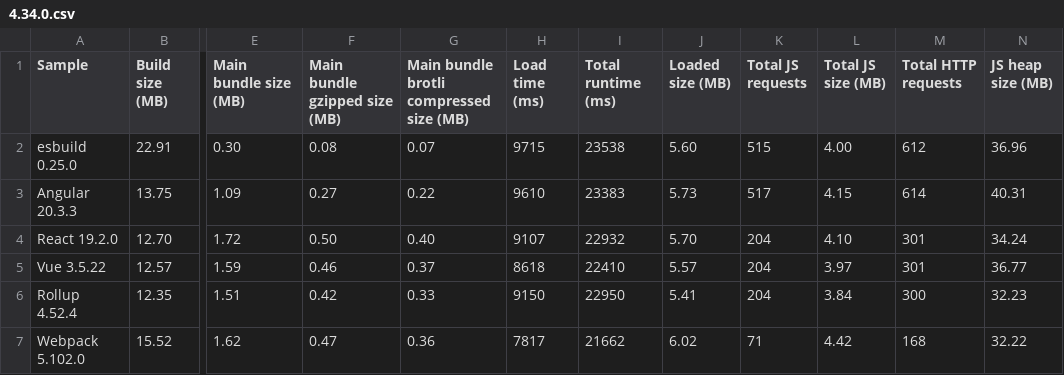
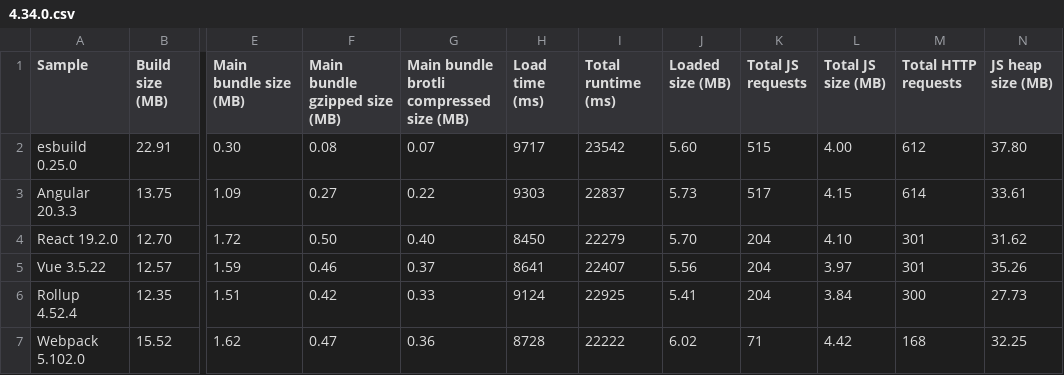
Before and after one commit to Esri/jsapi-resources, a CSV file: core-samples/.metrics/4.34.0.csv, drawn as a sheet; only a part is shown, gaps mark what is left out; the diff names each change by its address in the sheet, - before the commit and + after, or states it on an @@ line.

```diff
--- a/core-samples/.metrics/4.34.0.csv
+++ b/core-samples/.metrics/4.34.0.csv
-H2 (Load time (ms)): 9715
+H2 (Load time (ms)): 9717
-I2 (Total runtime (ms)): 23538
+I2 (Total runtime (ms)): 23542
-N2 (JS heap size (MB)): 36.96
+N2 (JS heap size (MB)): 37.80
-H3 (Load time (ms)): 9610
+H3 (Load time (ms)): 9303
-I3 (Total runtime (ms)): 23383
+I3 (Total runtime (ms)): 22837
-N3 (JS heap size (MB)): 40.31
+N3 (JS heap size (MB)): 33.61
-H4 (Load time (ms)): 9107
+H4 (Load time (ms)): 8450
-I4 (Total runtime (ms)): 22932
+I4 (Total runtime (ms)): 22279
-N4 (JS heap size (MB)): 34.24
+N4 (JS heap size (MB)): 31.62
-H5 (Load time (ms)): 8618
+H5 (Load time (ms)): 8641
-I5 (Total runtime (ms)): 22410
+I5 (Total runtime (ms)): 22407
-J5 (Loaded size (MB)): 5.57
+J5 (Loaded size (MB)): 5.56
-N5 (JS heap size (MB)): 36.77
+N5 (JS heap size (MB)): 35.26
-H6 (Load time (ms)): 9150
+H6 (Load time (ms)): 9124
-I6 (Total runtime (ms)): 22950
+I6 (Total runtime (ms)): 22925
-N6 (JS heap size (MB)): 32.23
+N6 (JS heap size (MB)): 27.73
-H7 (Load time (ms)): 7817
+H7 (Load time (ms)): 8728
-I7 (Total runtime (ms)): 21662
+I7 (Total runtime (ms)): 22222
-N7 (JS heap size (MB)): 32.22
+N7 (JS heap size (MB)): 32.25
```
Also changed, not shown: 31 other files.
